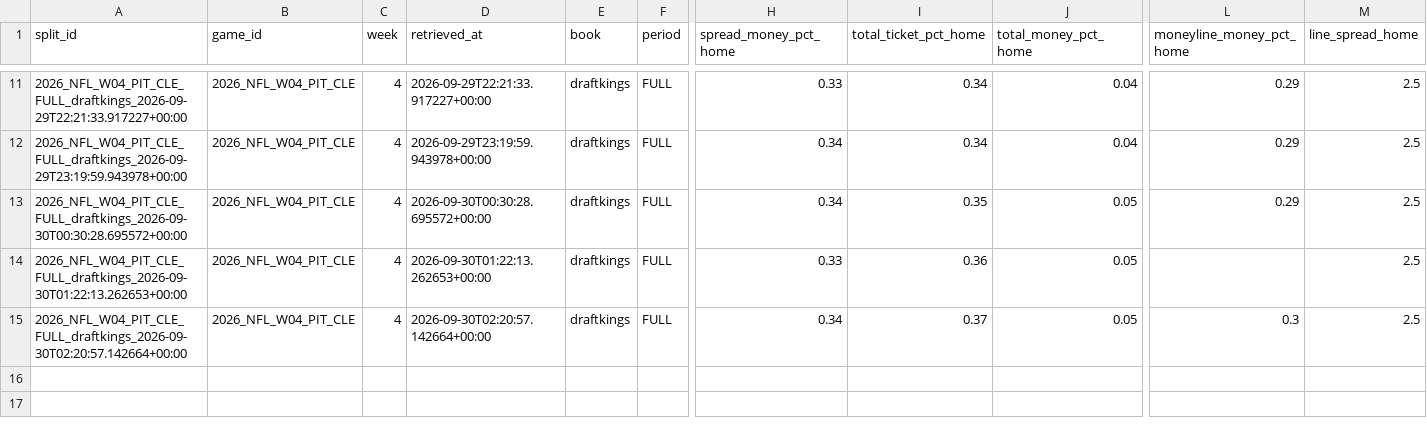
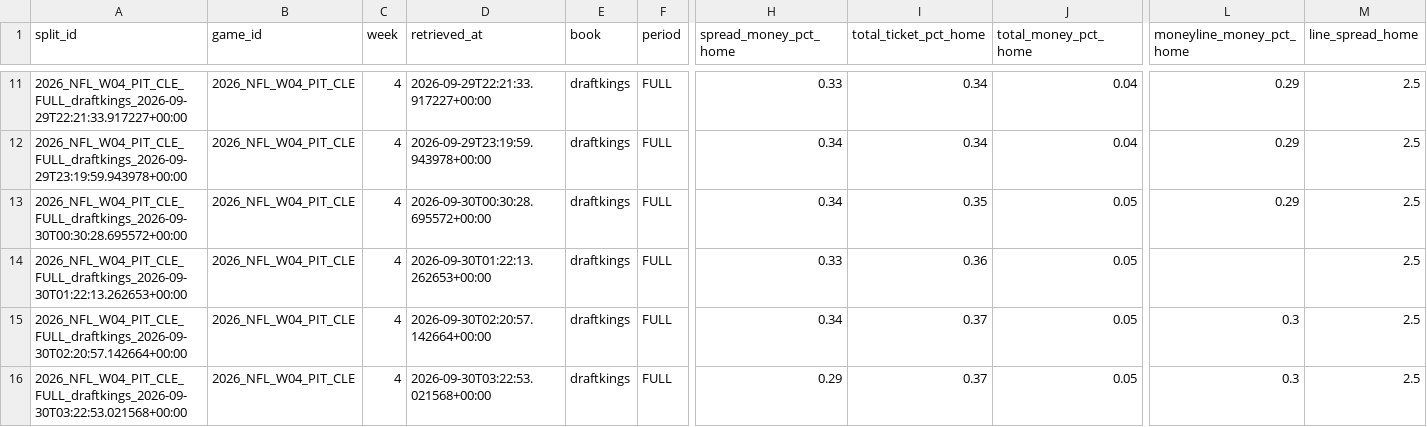
Before and after one commit to mapleleafs032/matchup-platform, a CSV file: data/tables/market/splits/NFL/2026/W04.csv, drawn as a sheet; only a part is shown, gaps mark what is left out; rows hold the shown columns only; the diff names each change by its address in the sheet, - before the commit and + after, or states it on an @@ line.

```diff
--- a/data/tables/market/splits/NFL/2026/W04.csv
+++ b/data/tables/market/splits/NFL/2026/W04.csv
+row 16: 2026_NFL_W04_PIT_CLE_FULL_draftkings_2026-09-30T03:22:53.021568+00:00 | 2026_NFL_W04_PIT_CLE | 4 | 2026-09-30T03:22:53.021568+00:00 | draftkings | FULL | 0.29 | 0.37 | 0.05 | 0.3 | 2.5
```
Also changed, not shown: data/tables/market/splits/CFB/2026/W05.csv, data/tables/ops/api_budget.csv, 5 other files.
